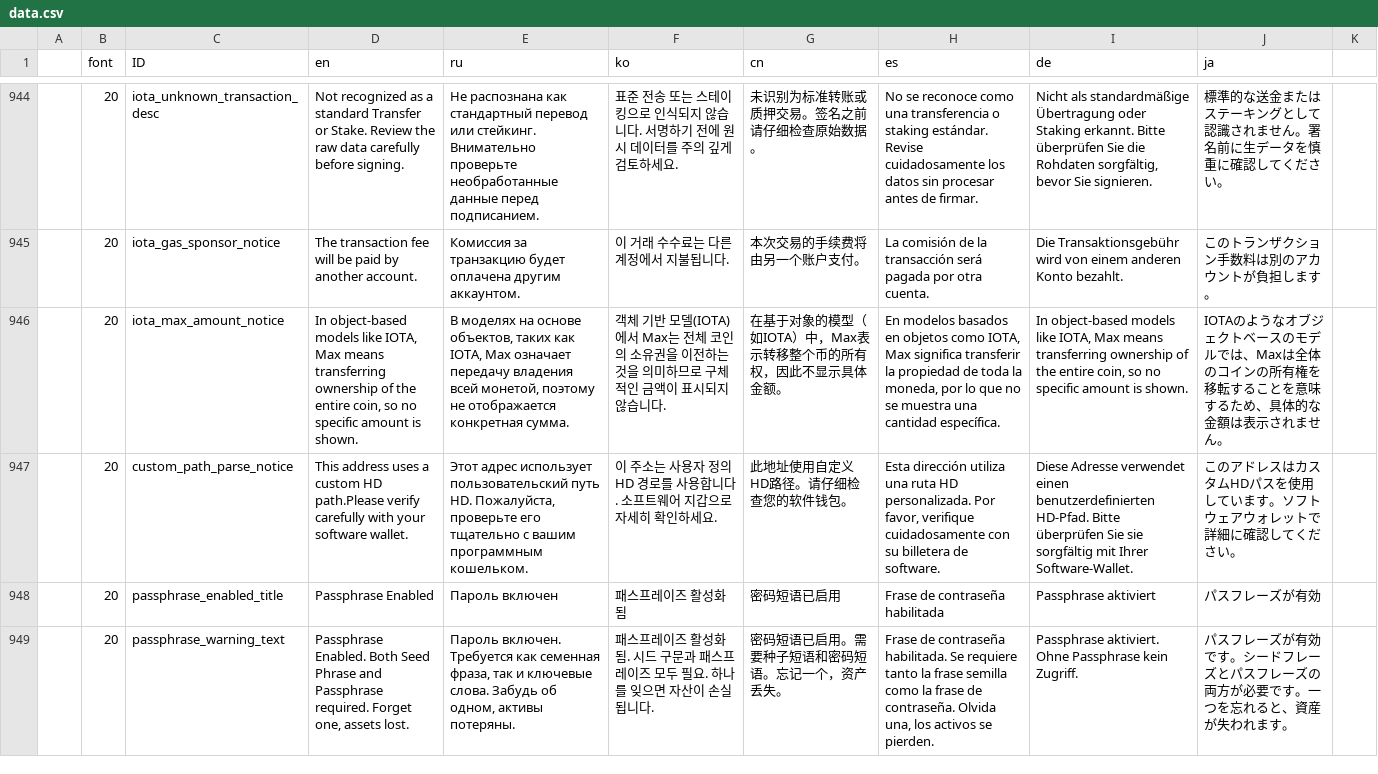
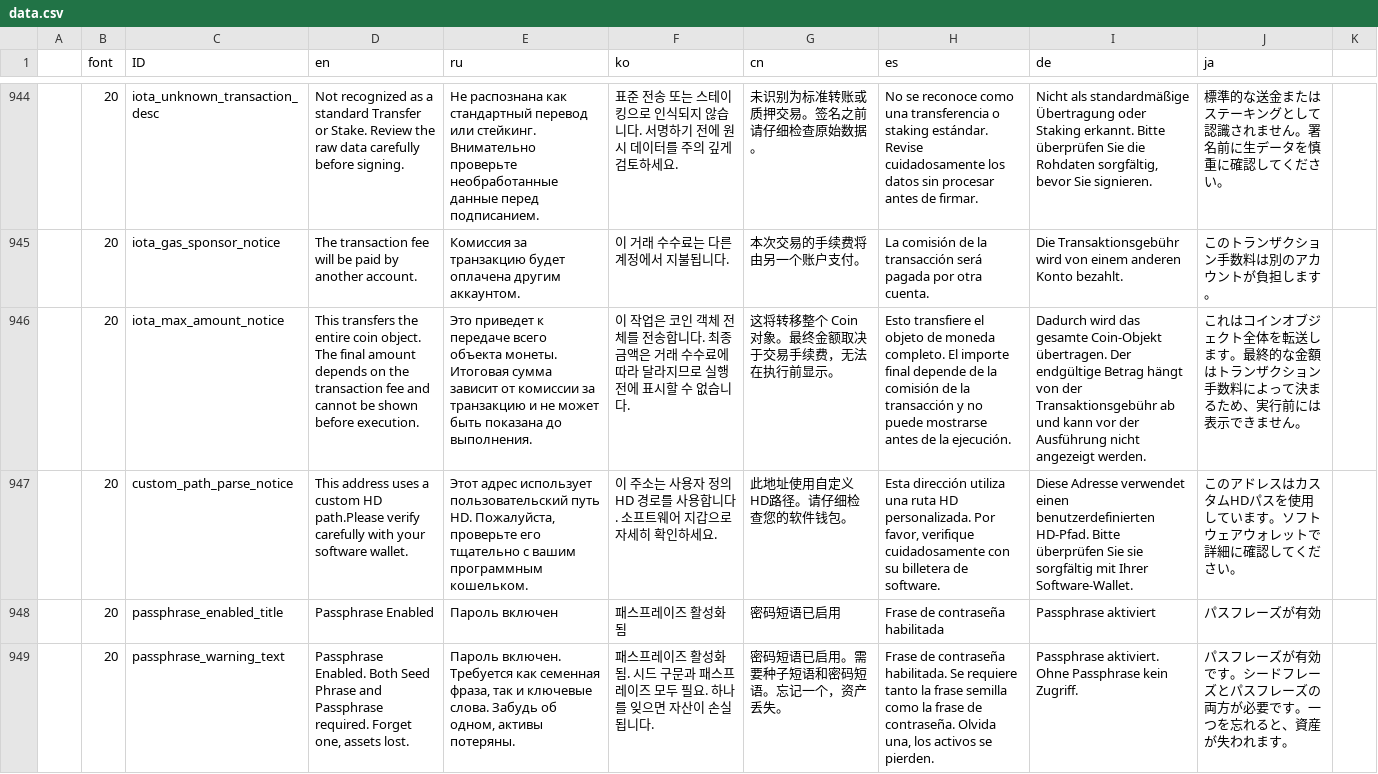
Before and after one commit to bianminyan/keystone3-firmware-test, a CSV file: src/ui/lv_i18n/data.csv, drawn as a sheet; only a part is shown, gaps mark what is left out; the diff names each change by its address in the sheet, - before the commit and + after, or states it on an @@ line.

Commit message:
fix: adjust UI transaction layout and IOTA labels

```diff
--- a/src/ui/lv_i18n/data.csv
+++ b/src/ui/lv_i18n/data.csv
-D946 (en): In object-based models like IOTA, Max means transferring ownership of the entire coin, so no specific amount is shown.
+D946 (en): This transfers the entire coin object. The final amount depends on the transaction fee and cannot be shown before execution.
-E946 (ru): В моделях на основе объектов, таких как IOTA, Max означает передачу владения всей монетой, поэтому не отображается конкретная сумма.
+E946 (ru): Это приведет к передаче всего объекта монеты. Итоговая сумма зависит от комиссии за транзакцию и не может быть показана до выполнения.
-F946 (ko): 객체 기반 모델(IOTA)에서 Max는 전체 코인의 소유권을 이전하는 것을 의미하므로 구체적인 금액이 표시되지 않습니다.
+F946 (ko): 이 작업은 코인 객체 전체를 전송합니다. 최종 금액은 거래 수수료에 따라 달라지므로 실행 전에 표시할 수 없습니다.
-G946 (cn): 在基于对象的模型（如IOTA）中，Max表示转移整个币的所有权，因此不显示具体金额。
+G946 (cn): 这将转移整个 Coin 对象。最终金额取决于交易手续费，无法在执行前显示。
-H946 (es): En modelos basados en objetos como IOTA, Max significa transferir la propiedad de toda la moneda, por lo que no se muestra una cantidad específica.
+H946 (es): Esto transfiere el objeto de moneda completo. El importe final depende de la comisión de la transacción y no puede mostrarse antes de la ejecución.
-I946 (de): In object-based models like IOTA, Max means transferring ownership of the entire coin, so no specific amount is shown.
+I946 (de): Dadurch wird das gesamte Coin-Objekt übertragen. Der endgültige Betrag hängt von der Transaktionsgebühr ab und kann vor der Ausführung nicht angezeigt werden.
-J946 (ja): IOTAのようなオブジェクトベースのモデルでは、Maxは全体のコインの所有権を移転することを意味するため、具体的な金額は表示されません。
+J946 (ja): これはコインオブジェクト全体を転送します。最終的な金額はトランザクション手数料によって決まるため、実行前には表示できません。
```
Also changed, not shown: 2 other files.
